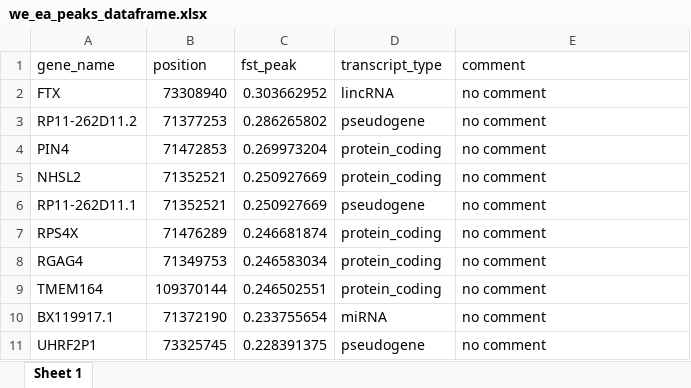
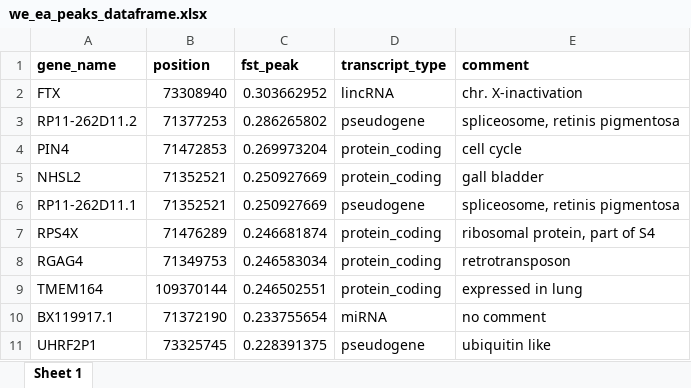
Before and after one commit to cmkobel/population-genomics-X-chromosome, an Excel workbook: we_ea_peaks_dataframe.xlsx, sheet Sheet 1, drawn as a sheet; values as stored, in another font and other column widths than the file's, no borders; the diff names each change by its address in the sheet, - before the commit and + after, or states it on an @@ line.

```diff
--- a/we_ea_peaks_dataframe.xlsx (sheet Sheet 1)
+++ b/we_ea_peaks_dataframe.xlsx (sheet Sheet 1)
-A1:E1 bold: off
+A1:E1 bold: on
-E2 (comment): no comment
+E2 (comment): chr. X-inactivation
-E3 (comment): no comment
+E3 (comment): spliceosome, retinis pigmentosa
-E4 (comment): no comment
+E4 (comment): cell cycle
-E5 (comment): no comment
+E5 (comment): gall bladder
-E6 (comment): no comment
+E6 (comment): spliceosome, retinis pigmentosa
-E7 (comment): no comment
+E7 (comment): ribosomal protein, part of S4
-E8 (comment): no comment
+E8 (comment): retrotransposon
-E9 (comment): no comment
+E9 (comment): expressed in lung
-E11 (comment): no comment
+E11 (comment): ubiquitin like
```
Also changed, not shown: af_we_peaks_dataframe.xlsx, ea_af_peaks_dataframe.xlsx.
